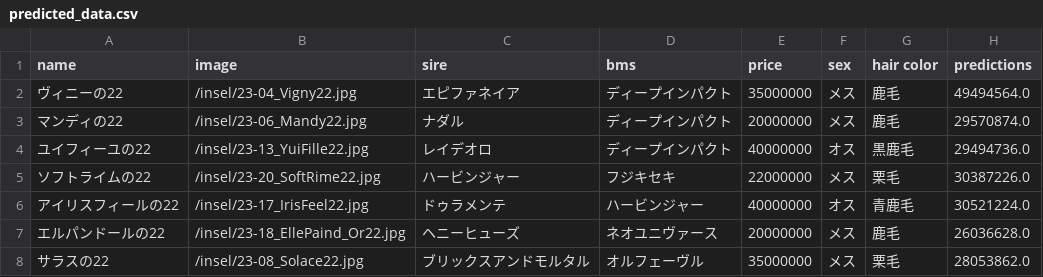
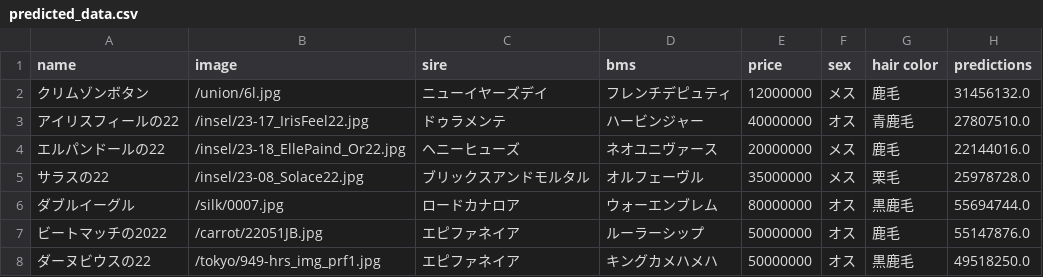
Before and after one commit to J-Siberia/Predict_horse_price, a CSV file: predicted_data.csv, drawn as a sheet.

```diff
--- a/predicted_data.csv
+++ b/predicted_data.csv
@@ -1,8 +1,8 @@
 name,image,sire,bms,price,sex,hair color,predictions
-ヴィニーの22,/insel/23-04_Vigny22.jpg,エピファネイア,ディープインパクト,35000000,メス,鹿毛,49494564.0
-マンディの22,/insel/23-06_Mandy22.jpg,ナダル,ディープインパクト,20000000,メス,鹿毛,29570874.0
-ユイフィーユの22,/insel/23-13_YuiFille22.jpg,レイデオロ,ディープインパクト,40000000,オス,黒鹿毛,29494736.0
-ソフトライムの22,/insel/23-20_SoftRime22.jpg,ハービンジャー,フジキセキ,22000000,メス,栗毛,30387226.0
-アイリスフィールの22,/insel/23-17_IrisFeel22.jpg,ドゥラメンテ,ハービンジャー,40000000,オス,青鹿毛,30521224.0
-エルパンドールの22,/insel/23-18_EllePaind_Or22.jpg,ヘニーヒューズ,ネオユニヴァース,20000000,メス,鹿毛,26036628.0
-サラスの22,/insel/23-08_Solace22.jpg,ブリックスアンドモルタル,オルフェーヴル,35000000,メス,栗毛,28053862.0
+クリムゾンボタン,/union/6l.jpg,ニューイヤーズデイ,フレンチデピュティ,12000000,メス,鹿毛,31456132.0
+アイリスフィールの22,/insel/23-17_IrisFeel22.jpg,ドゥラメンテ,ハービンジャー,40000000,オス,青鹿毛,27807510.0
+エルパンドールの22,/insel/23-18_EllePaind_Or22.jpg,ヘニーヒューズ,ネオユニヴァース,20000000,メス,鹿毛,22144016.0
+サラスの22,/insel/23-08_Solace22.jpg,ブリックスアンドモルタル,オルフェーヴル,35000000,メス,栗毛,25978728.0
+ダブルイーグル,/silk/0007.jpg,ロードカナロア,ウォーエンブレム,80000000,オス,黒鹿毛,55694744.0
+ビートマッチの2022,/carrot/22051JB.jpg,エピファネイア,ルーラーシップ,50000000,オス,鹿毛,55147876.0
+ダーヌビウスの22,/tokyo/949-hrs_img_prf1.jpg,エピファネイア,キングカメハメハ,50000000,オス,黒鹿毛,49518250.0
```
Also changed, not shown: combined_output.csv, testData.csv, 3 other files.
